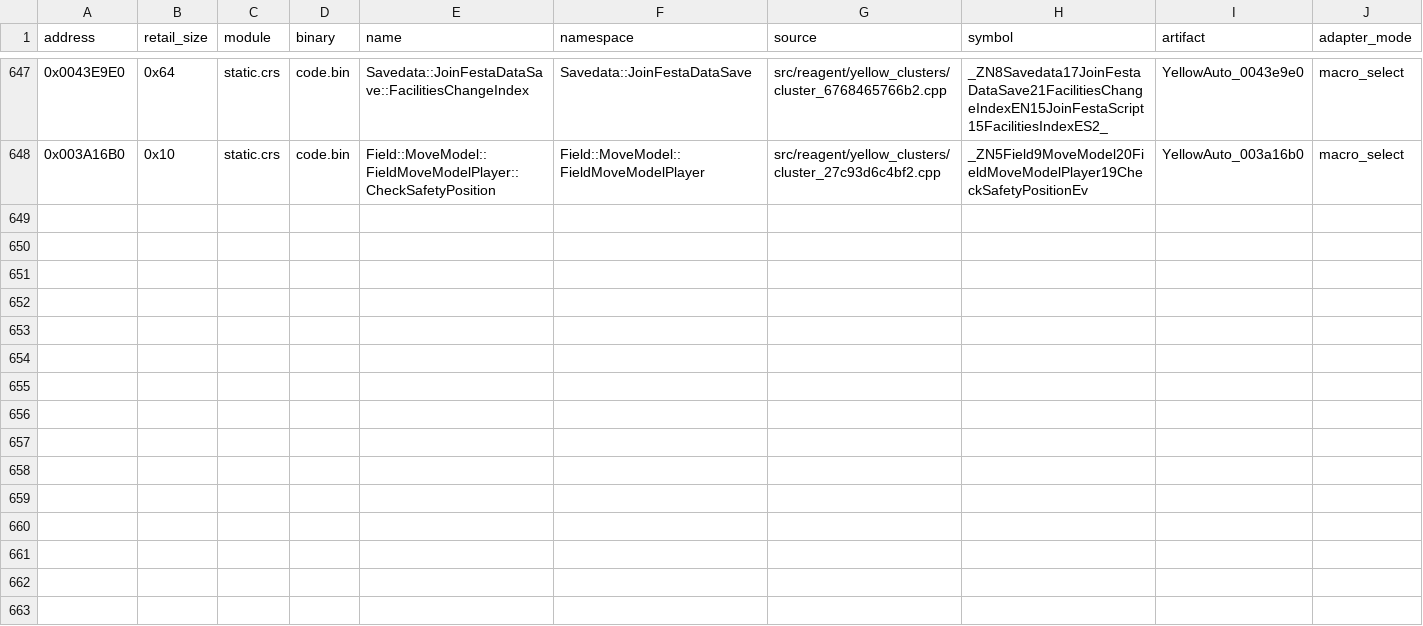
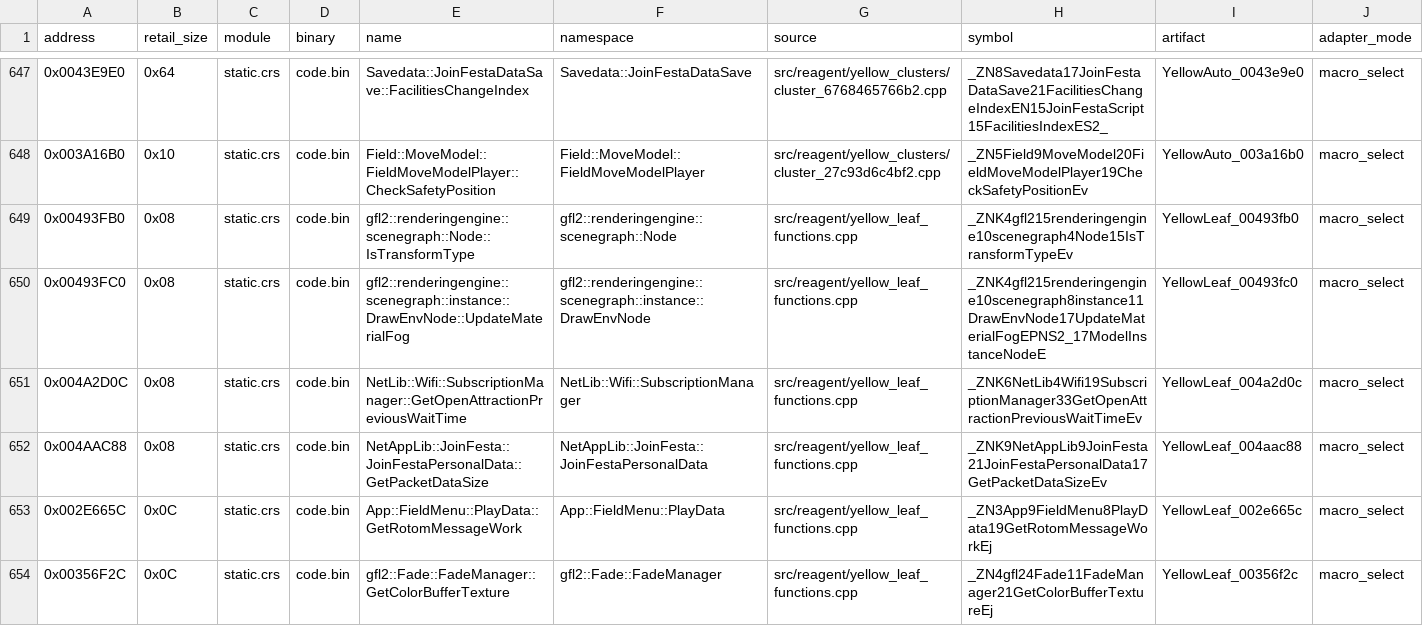
Before and after one commit to gradenGnostic/pokemoon, a CSV file: config/reconstructed_functions.csv, drawn as a sheet; only a part is shown, gaps mark what is left out; rows hold the shown columns only; the diff names each change by its address in the sheet, - before the commit and + after, or states it on an @@ line.

Commit message:
Expand exact YELLOW leaf promotion

```diff
--- a/config/reconstructed_functions.csv
+++ b/config/reconstructed_functions.csv
+row 649: 0x00493FB0 | 0x08 | static.crs | code.bin | gfl2::renderingengine::scenegraph::Node::IsTransformType | gfl2::renderingengine::scenegraph::Node | src/reagent/yellow_leaf_functions.cpp | _ZNK4gfl215renderingengine10scenegraph4Node15IsTransformTypeEv | YellowLeaf_00493fb0 | macro_select
+row 650: 0x00493FC0 | 0x08 | static.crs | code.bin | gfl2::renderingengine::scenegraph::instance::DrawEnvNode::UpdateMaterialFog | gfl2::renderingengine::scenegraph::instance::DrawEnvNode | src/reagent/yellow_leaf_functions.cpp | _ZNK4gfl215renderingengine10scenegraph8instance11DrawEnvNode17UpdateMaterialFogEPNS2_17ModelInstanceNodeE | YellowLeaf_00493fc0 | macro_select
+row 651: 0x004A2D0C | 0x08 | static.crs | code.bin | NetLib::Wifi::SubscriptionManager::GetOpenAttractionPreviousWaitTime | NetLib::Wifi::SubscriptionManager | src/reagent/yellow_leaf_functions.cpp | _ZNK6NetLib4Wifi19SubscriptionManager33GetOpenAttractionPreviousWaitTimeEv | YellowLeaf_004a2d0c | macro_select
+row 652: 0x004AAC88 | 0x08 | static.crs | code.bin | NetAppLib::JoinFesta::JoinFestaPersonalData::GetPacketDataSize | NetAppLib::JoinFesta::JoinFestaPersonalData | src/reagent/yellow_leaf_functions.cpp | _ZNK9NetAppLib9JoinFesta21JoinFestaPersonalData17GetPacketDataSizeEv | YellowLeaf_004aac88 | macro_select
+row 653: 0x002E665C | 0x0C | static.crs | code.bin | App::FieldMenu::PlayData::GetRotomMessageWork | App::FieldMenu::PlayData | src/reagent/yellow_leaf_functions.cpp | _ZN3App9FieldMenu8PlayData19GetRotomMessageWorkEj | YellowLeaf_002e665c | macro_select
+row 654: 0x00356F2C | 0x0C | static.crs | code.bin | gfl2::Fade::FadeManager::GetColorBufferTexture | gfl2::Fade::FadeManager | src/reagent/yellow_leaf_functions.cpp | _ZN4gfl24Fade11FadeManager21GetColorBufferTextureEj | YellowLeaf_00356f2c | macro_select
```
Also changed, not shown: analysis/reagent/yellow_clusters.csv, analysis/reagent/yellow_summary.csv, 4 other files.
